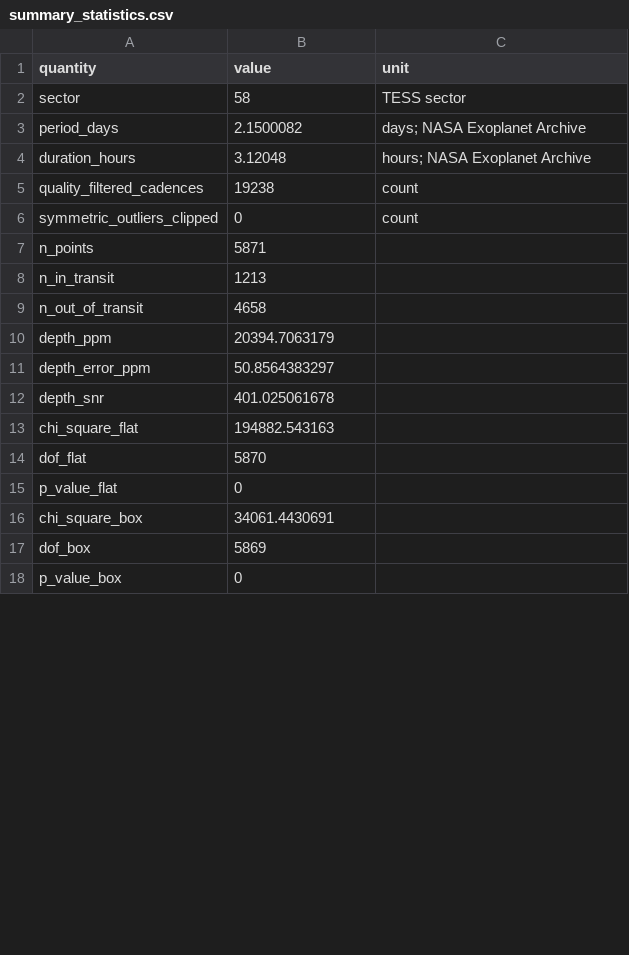
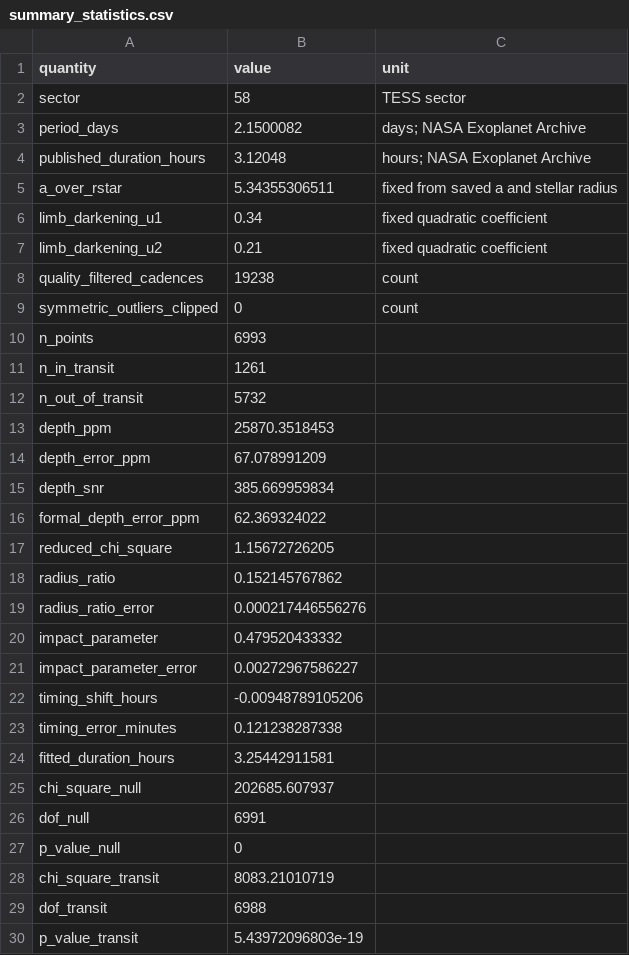
Before and after one commit to Biswajit1999/hat-p-32b-exoplanet-report, a CSV file: figures/summary_statistics.csv, drawn as a sheet; only a part is shown; the diff covers the shown part only.

Commit message:
Replace fixed box with timing-adjusted transit fit

```diff
--- a/figures/summary_statistics.csv
+++ b/figures/summary_statistics.csv
@@ -3,16 +3,28 @@ sector,58,TESS sector
 period_days,2.1500082,days; NASA Exoplanet Archive
-duration_hours,3.12048,hours; NASA Exoplanet Archive
+published_duration_hours,3.12048,hours; NASA Exoplanet Archive
+a_over_rstar,5.34355306511,fixed from saved a and stellar radius
+limb_darkening_u1,0.34,fixed quadratic coefficient
+limb_darkening_u2,0.21,fixed quadratic coefficient
 quality_filtered_cadences,19238,count
 symmetric_outliers_clipped,0,count
-n_points,5871,
-n_in_transit,1213,
-n_out_of_transit,4658,
-depth_ppm,20394.7063179,
-depth_error_ppm,50.8564383297,
-depth_snr,401.025061678,
-chi_square_flat,194882.543163,
-dof_flat,5870,
-p_value_flat,0,
-chi_square_box,34061.4430691,
-dof_box,5869,
-p_value_box,0,
+n_points,6993,
+n_in_transit,1261,
+n_out_of_transit,5732,
+depth_ppm,25870.3518453,
+depth_error_ppm,67.078991209,
+depth_snr,385.669959834,
+formal_depth_error_ppm,62.369324022,
+reduced_chi_square,1.15672726205,
+radius_ratio,0.152145767862,
+radius_ratio_error,0.000217446556276,
+impact_parameter,0.479520433332,
+impact_parameter_error,0.00272967586227,
+timing_shift_hours,-0.00948789105206,
+timing_error_minutes,0.121238287338,
+fitted_duration_hours,3.25442911581,
+chi_square_null,202685.607937,
+dof_null,6991,
+p_value_null,0,
+chi_square_transit,8083.21010719,
+dof_transit,6988,
+p_value_transit,5.43972096803e-19,
```
Also changed, not shown: 4 added rows and 2 edited cells elsewhere in this file, figures/multisector_statistics.csv, 12 other files.
